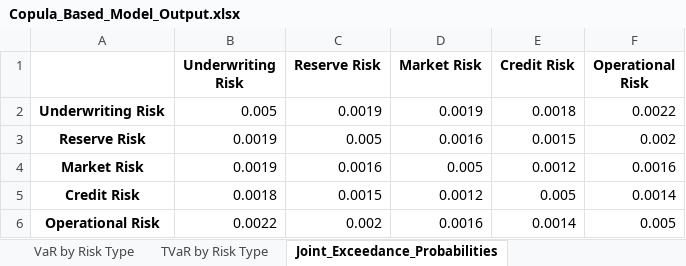
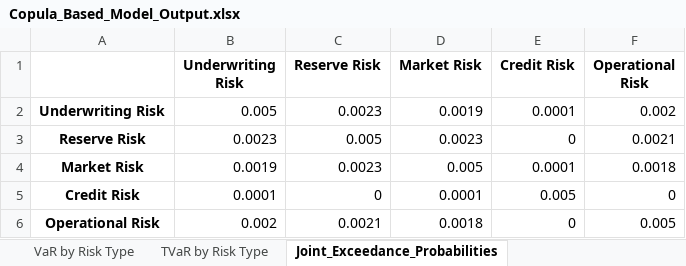
Before and after one commit to garvitna/IFOA_WG_Capital_Models, an Excel workbook: Copula_Based_Model_Output.xlsx, sheet Joint_Exceedance_Probabilities, drawn as a sheet; values as stored, in another font and other column widths than the file's, no borders; the diff names each change by its address in the sheet, - before the commit and + after, or states it on an @@ line.

```diff
--- a/Copula_Based_Model_Output.xlsx (sheet Joint_Exceedance_Probabilities)
+++ b/Copula_Based_Model_Output.xlsx (sheet Joint_Exceedance_Probabilities)
-C2 (Reserve Risk): 0.0019
+C2 (Reserve Risk): 0.0023
-E2 (Credit Risk): 0.0018
+E2 (Credit Risk): 0.0001
-F2 (Operational Risk): 0.0022
+F2 (Operational Risk): 0.002
-B3 (Underwriting Risk): 0.0019
+B3 (Underwriting Risk): 0.0023
-D3 (Market Risk): 0.0016
+D3 (Market Risk): 0.0023
-E3 (Credit Risk): 0.0015
+E3 (Credit Risk): 0
-F3 (Operational Risk): 0.002
+F3 (Operational Risk): 0.0021
-C4 (Reserve Risk): 0.0016
+C4 (Reserve Risk): 0.0023
-E4 (Credit Risk): 0.0012
+E4 (Credit Risk): 0.0001
-F4 (Operational Risk): 0.0016
+F4 (Operational Risk): 0.0018
-B5 (Underwriting Risk): 0.0018
+B5 (Underwriting Risk): 0.0001
-C5 (Reserve Risk): 0.0015
+C5 (Reserve Risk): 0
-D5 (Market Risk): 0.0012
+D5 (Market Risk): 0.0001
-F5 (Operational Risk): 0.0014
+F5 (Operational Risk): 0
-B6 (Underwriting Risk): 0.0022
+B6 (Underwriting Risk): 0.002
-C6 (Reserve Risk): 0.002
+C6 (Reserve Risk): 0.0021
-D6 (Market Risk): 0.0016
+D6 (Market Risk): 0.0018
-E6 (Credit Risk): 0.0014
+E6 (Credit Risk): 0
```
Also changed, not shown: sheet Total Risks, sheet VaR and TVaR, sheet Spearman_Corr_Matrix, sheet VaR by Risk Type, sheet TVaR by Risk Type, sheet Capital_Reqirement, Driver_Based_Model_Output.xlsx, Hybrid_Based_Model_Output.xlsx, 4 other files.
